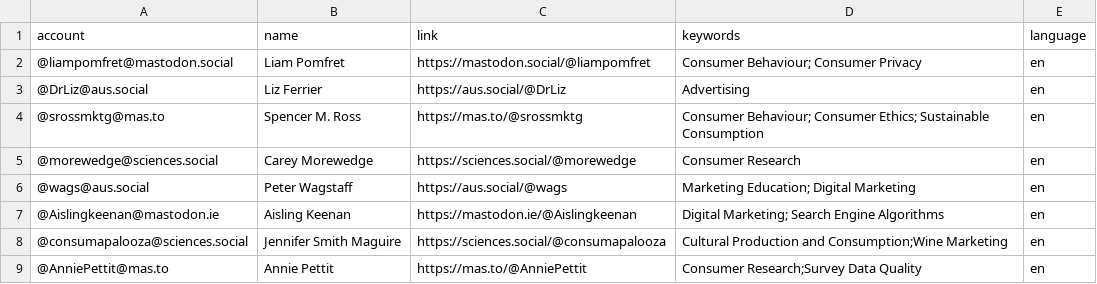
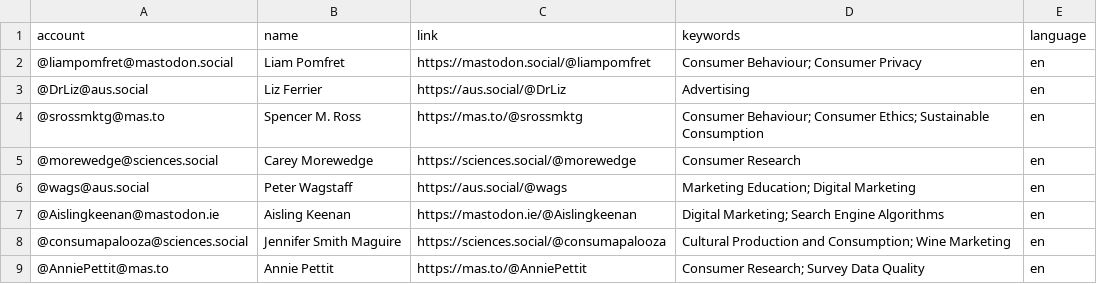
Before and after one commit to lpomfret/Mastodon-Marketing, a CSV file: resources/users.csv, drawn as a sheet.

Commit message:
Update users.csv

```diff
--- a/resources/users.csv
+++ b/resources/users.csv
@@ -7,3 +7,3 @@ account,name,link,keywords,language
 @Aislingkeenan@mastodon.ie,Aisling Keenan,https://mastodon.ie/@Aislingkeenan,Digital Marketing; Search Engine Algorithms,en
-@consumapalooza@sciences.social,Jennifer Smith Maguire,https://sciences.social/@consumapalooza,Cultural Production and Consumption;Wine Marketing,en
-@AnniePettit@mas.to,Annie Pettit,https://mas.to/@AnniePettit,Consumer Research;Survey Data Quality,en
+@consumapalooza@sciences.social,Jennifer Smith Maguire,https://sciences.social/@consumapalooza,Cultural Production and Consumption; Wine Marketing,en
+@AnniePettit@mas.to,Annie Pettit,https://mas.to/@AnniePettit,Consumer Research; Survey Data Quality,en
```
